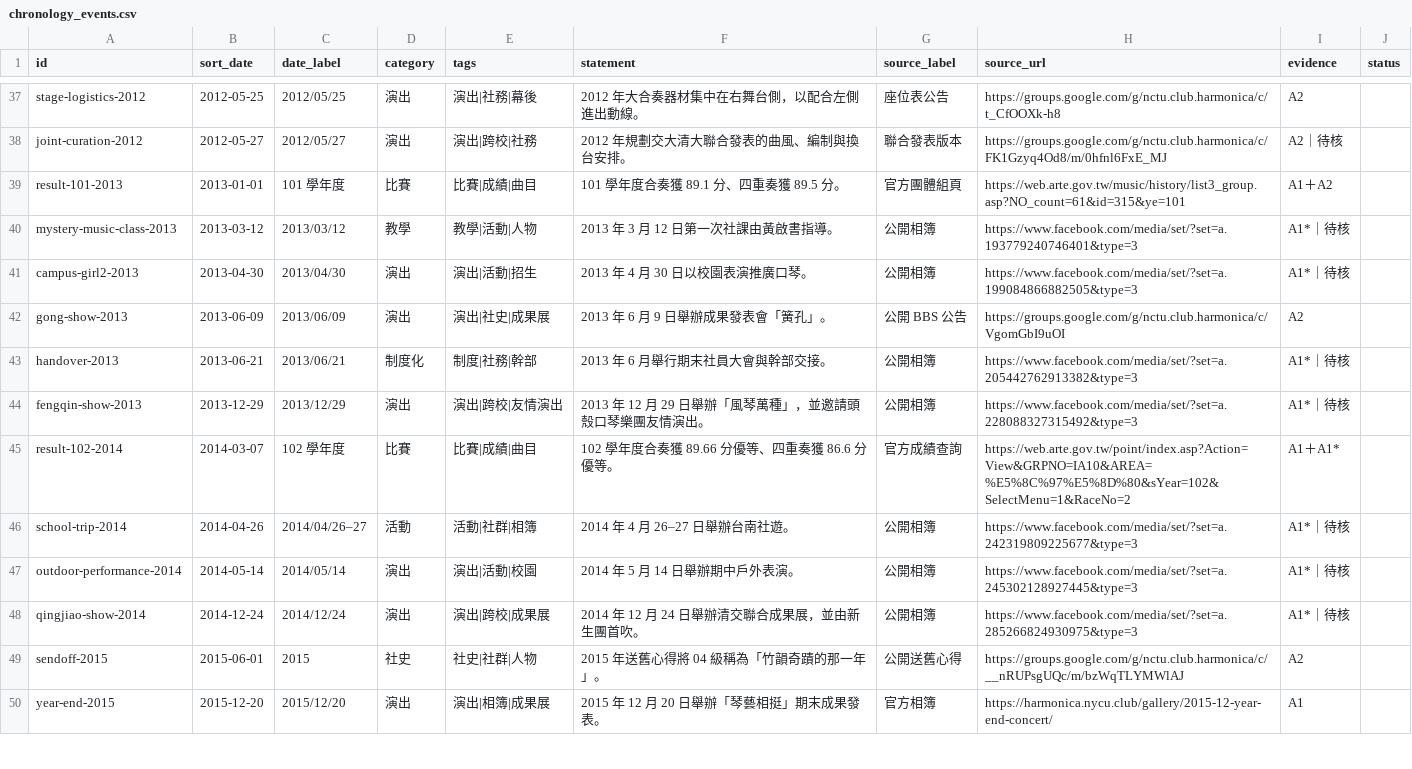
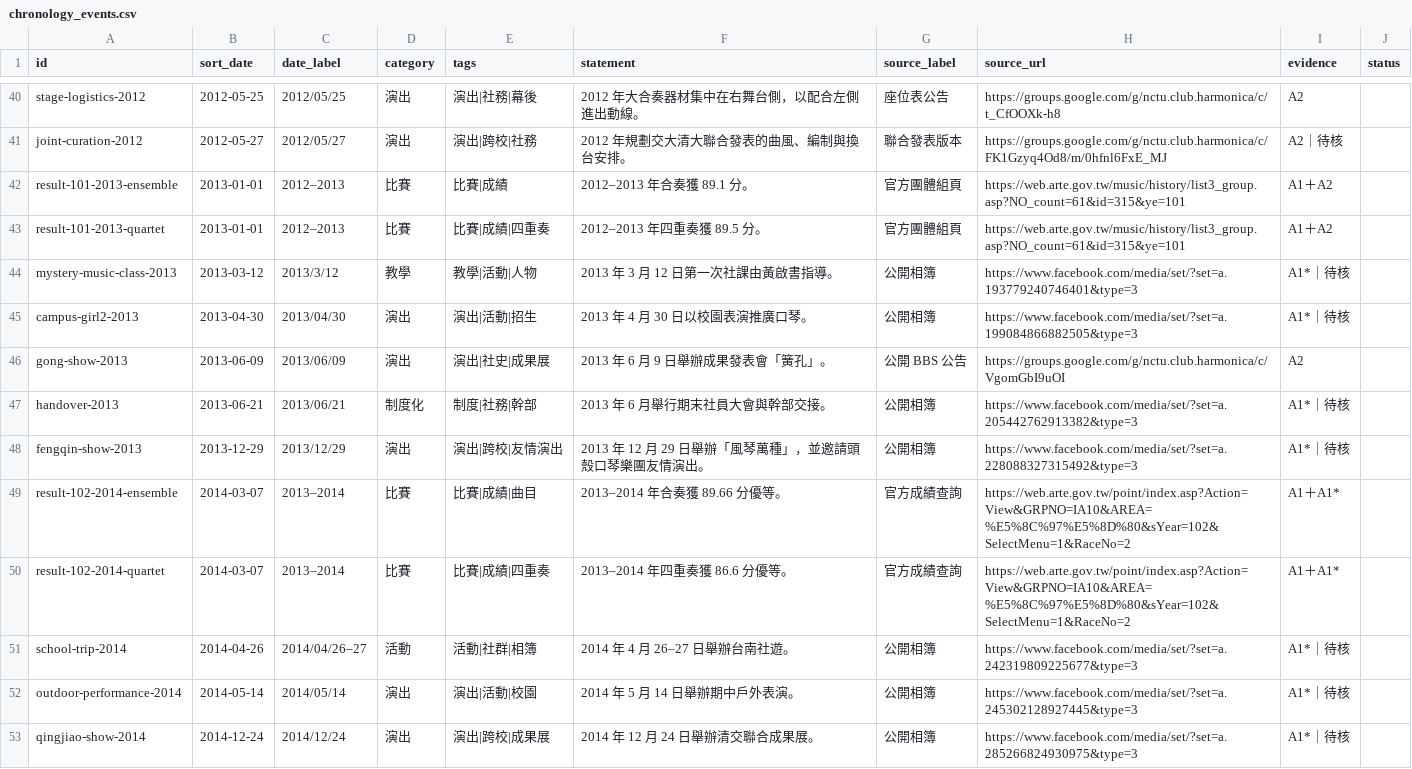
Before and after one commit to nycu-harmonica/nycu-harmonica.github.io, a CSV file: static/data/chronology_events.csv, drawn as a sheet; only a part is shown, gaps mark what is left out; the shorter side is filled out with more unchanged rows; the diff covers the shown part only.

Commit message:
refactor(chronology): trim and normalize historical events

```diff
--- a/static/data/chronology_events.csv
+++ b/static/data/chronology_events.csv
@@ -38,4 +41,5 @@ stage-logistics-2012,2012-05-25,2012/05/25,演出,演出|社務|幕後,2012 年
 joint-curation-2012,2012-05-27,2012/05/27,演出,演出|跨校|社務,2012 年規劃交大清大聯合發表的曲風、編制與換台安排。,聯合發表版本,https://groups.google.com/g/nctu.club.harmonica/c/FK1Gzyq4Od8/m/0hfnl6FxE_MJ,A2｜待核,
-result-101-2013,2013-01-01,101 學年度,比賽,比賽|成績|曲目,101 學年度合奏獲 89.1 分、四重奏獲 89.5 分。,官方團體組頁,https://web.arte.gov.tw/music/history/list3_group.asp?NO_count=61&id=315&ye=101,A1＋A2,
-mystery-music-class-2013,2013-03-12,2013/03/12,教學,教學|活動|人物,2013 年 3 月 12 日第一次社課由黃啟書指導。,公開相簿,https://www.facebook.com/media/set/?set=a.193779240746401&type=3,A1*｜待核,
+result-101-2013-ensemble,2013-01-01,2012–2013,比賽,比賽|成績,2012–2013 年合奏獲 89.1 分。,官方團體組頁,https://web.arte.gov.tw/music/history/list3_group.asp?NO_count=61&id=315&ye=101,A1＋A2,
+result-101-2013-quartet,2013-01-01,2012–2013,比賽,比賽|成績|四重奏,2012–2013 年四重奏獲 89.5 分。,官方團體組頁,https://web.arte.gov.tw/music/history/list3_group.asp?NO_count=61&id=315&ye=101,A1＋A2,
+mystery-music-class-2013,2013-03-12,2013/3/12,教學,教學|活動|人物,2013 年 3 月 12 日第一次社課由黃啟書指導。,公開相簿,https://www.facebook.com/media/set/?set=a.193779240746401&type=3,A1*｜待核,
 campus-girl2-2013,2013-04-30,2013/04/30,演出,演出|活動|招生,2013 年 4 月 30 日以校園表演推廣口琴。,公開相簿,https://www.facebook.com/media/set/?set=a.199084866882505&type=3,A1*｜待核,
@@ -44,5 +48,6 @@ handover-2013,2013-06-21,2013/06/21,制度化,制度|社務|幹部,2013 年 6
 fengqin-show-2013,2013-12-29,2013/12/29,演出,演出|跨校|友情演出,2013 年 12 月 29 日舉辦「風琴萬種」，並邀請頭殼口琴樂團友情演出。,公開相簿,https://www.facebook.com/media/set/?set=a.228088327315492&type=3,A1*｜待核,
-result-102-2014,2014-03-07,102 學年度,比賽,比賽|成績|曲目,102 學年度合奏獲 89.66 分優等、四重奏獲 86.6 分優等。,官方成績查詢,https://web.arte.gov.tw/point/index.asp?Action=View&GRPNO=IA10&AREA=%E5%8C%97%E5%8D%80&sYear=102&SelectMenu=1&RaceNo=2,A1＋A1*,
+result-102-2014-ensemble,2014-03-07,2013–2014,比賽,比賽|成績|曲目,2013–2014 年合奏獲 89.66 分優等。,官方成績查詢,https://web.arte.gov.tw/point/index.asp?Action=View&GRPNO=IA10&AREA=%E5%8C%97%E5%8D%80&sYear=102&SelectMenu=1&RaceNo=2,A1＋A1*,
+result-102-2014-quartet,2014-03-07,2013–2014,比賽,比賽|成績|四重奏,2013–2014 年四重奏獲 86.6 分優等。,官方成績查詢,https://web.arte.gov.tw/point/index.asp?Action=View&GRPNO=IA10&AREA=%E5%8C%97%E5%8D%80&sYear=102&SelectMenu=1&RaceNo=2,A1＋A1*,
 school-trip-2014,2014-04-26,2014/04/26–27,活動,活動|社群|相簿,2014 年 4 月 26–27 日舉辦台南社遊。,公開相簿,https://www.facebook.com/media/set/?set=a.242319809225677&type=3,A1*｜待核,
 outdoor-performance-2014,2014-05-14,2014/05/14,演出,演出|活動|校園,2014 年 5 月 14 日舉辦期中戶外表演。,公開相簿,https://www.facebook.com/media/set/?set=a.245302128927445&type=3,A1*｜待核,
-qingjiao-show-2014,2014-12-24,2014/12/24,演出,演出|跨校|成果展,2014 年 12 月 24 日舉辦清交聯合成果展，並由新生團首吹。,公開相簿,https://www.facebook.com/media/set/?set=a.285266824930975&type=3,A1*｜待核,
+qingjiao-show-2014,2014-12-24,2014/12/24,演出,演出|跨校|成果展,2014 年 12 月 24 日舉辦清交聯合成果展。,公開相簿,https://www.facebook.com/media/set/?set=a.285266824930975&type=3,A1*｜待核,
```
Also changed, not shown: 7 added rows, 3 removed rows and 39 edited cells elsewhere in this file, 3 other files.
